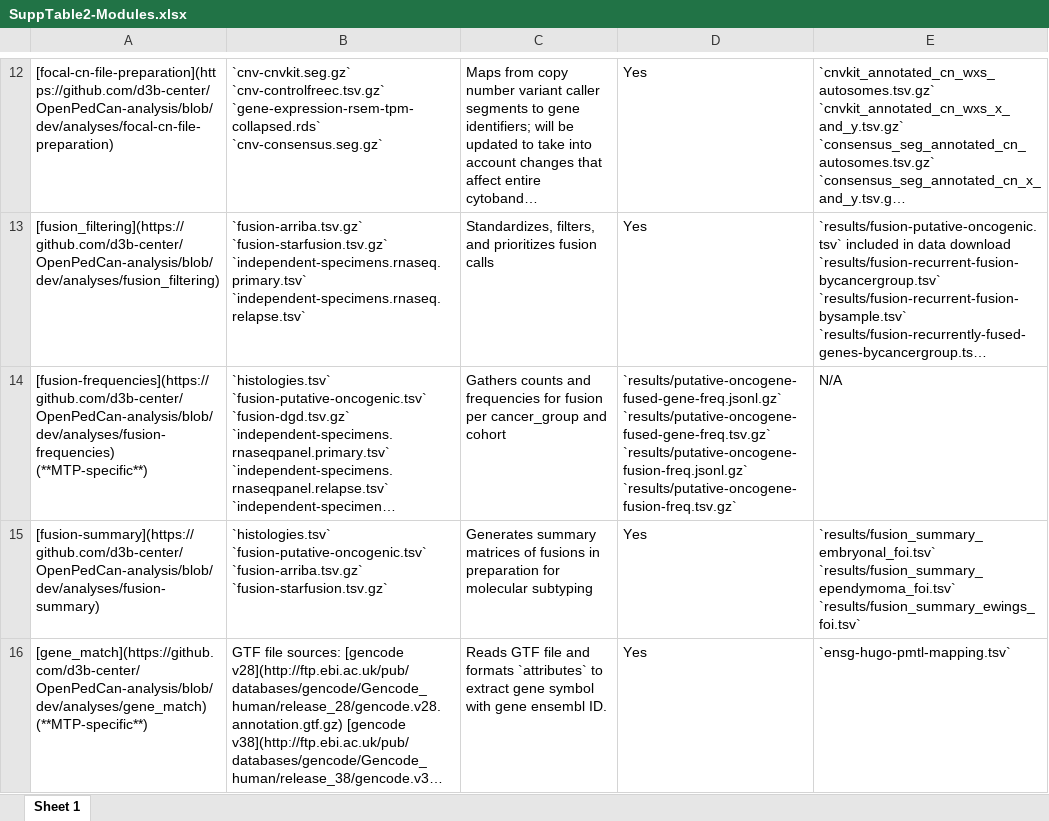
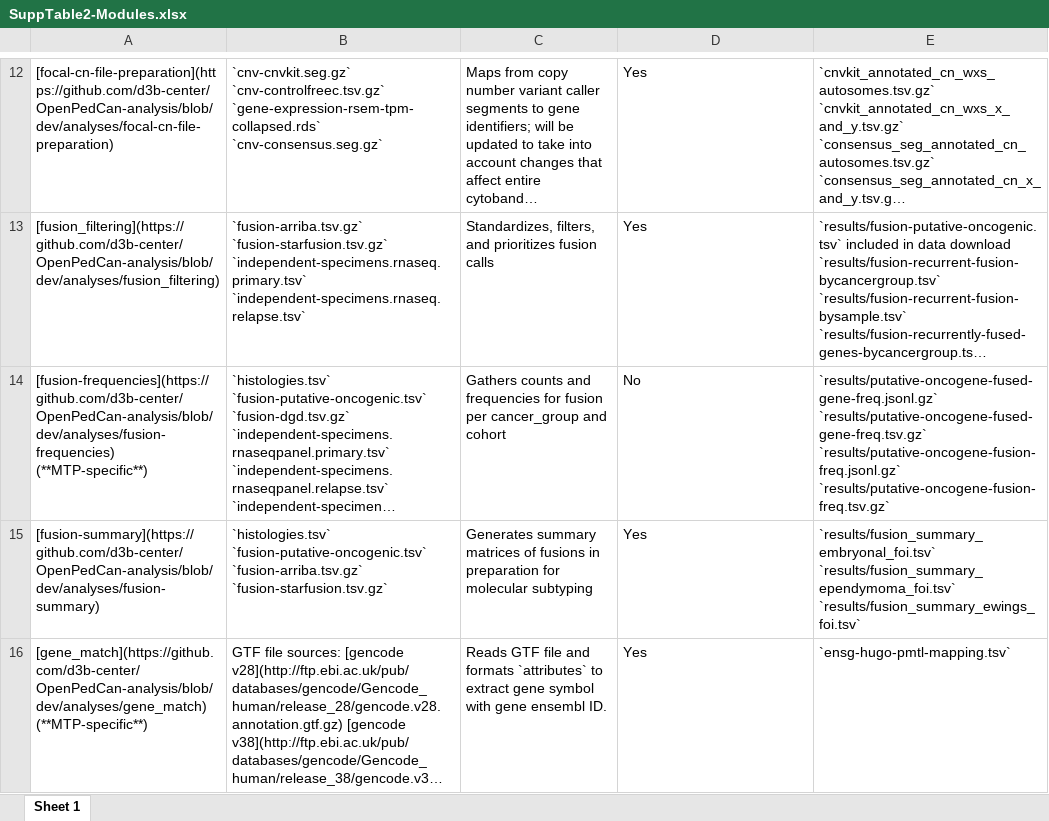
Before and after one commit to d3b-center/OpenPedCan-analysis, an Excel workbook: tables/results/SuppTable2-Modules.xlsx, sheet Sheet 1, drawn as a sheet; only a part is shown, gaps mark what is left out; long unchanged cells end in …; values as stored, in another font and other column widths than the file's, no borders; the diff names each change by its address in the sheet, - before the commit and + after, or states it on an @@ line.

Commit message:
fix table issue from code review; update readme

```diff
--- a/tables/results/SuppTable2-Modules.xlsx (sheet Sheet 1)
+++ b/tables/results/SuppTable2-Modules.xlsx (sheet Sheet 1)
-D14: `results/putative-oncogene-fused-gene-freq.jsonl.gz` `results/putative-oncogene-fused-gene-freq.tsv.gz` `results/putative-oncogene-fusion-freq.jsonl.gz` `results/putative-oncogene-fusion-freq.tsv.gz`
+D14: No
-E14: N/A
+E14: `results/putative-oncogene-fused-gene-freq.jsonl.gz` `results/putative-oncogene-fused-gene-freq.tsv.gz` `results/putative-oncogene-fusion-freq.jsonl.gz` `results/putative-oncogene-fusion-freq.tsv.gz`
```
Also changed, not shown: 2 other files.
